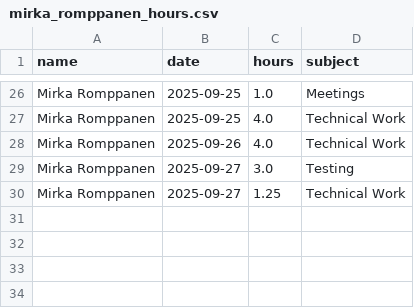
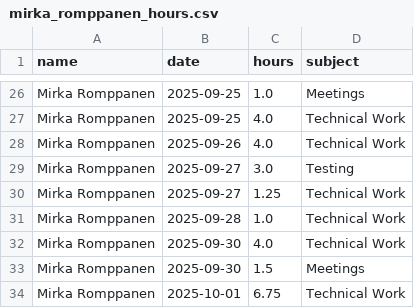
Before and after one commit to hamk-ai-autumn2025/athena-ai-lab, a CSV file: ai-project/docs/hour-tracking/hour_tracking_files/mirka_romppanen_hours.csv, drawn as a sheet; only a part is shown, gaps mark what is left out.

Commit message:
implemented OPS data retrieval + usage

```diff
--- a/ai-project/docs/hour-tracking/hour_tracking_files/mirka_romppanen_hours.csv
+++ b/ai-project/docs/hour-tracking/hour_tracking_files/mirka_romppanen_hours.csv
@@ -30 +30,5 @@ Mirka Romppanen,2025-09-27,3.0,Testing
 Mirka Romppanen,2025-09-27,1.25,Technical Work
+Mirka Romppanen,2025-09-28,1.0,Technical Work
+Mirka Romppanen,2025-09-30,4.0,Technical Work
+Mirka Romppanen,2025-09-30,1.5,Meetings
+Mirka Romppanen,2025-10-01,6.75,Technical Work
```
Also changed, not shown: 9 other files.
